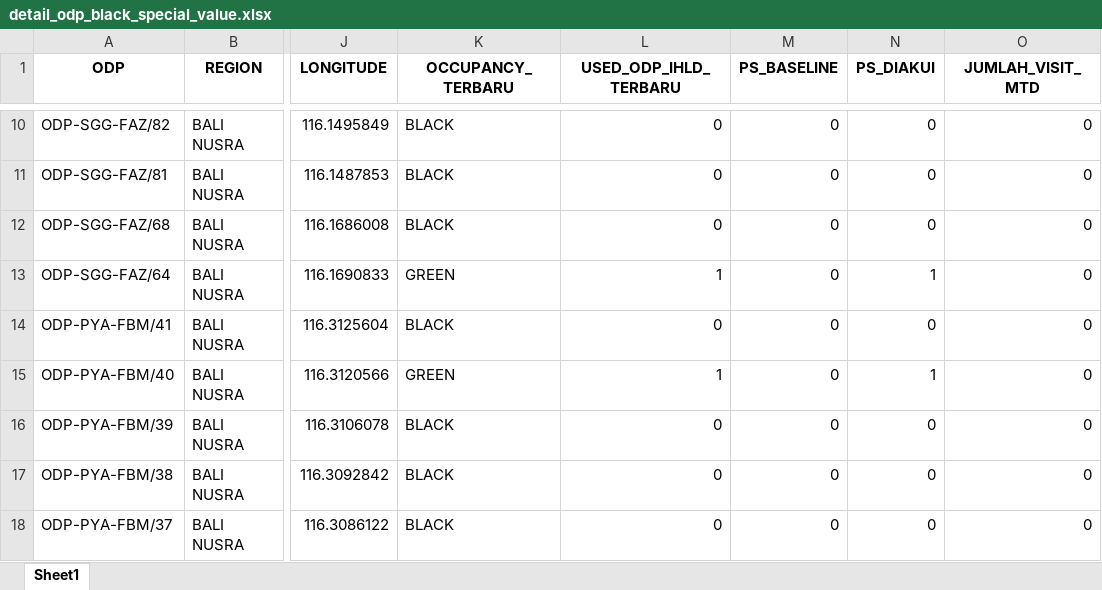
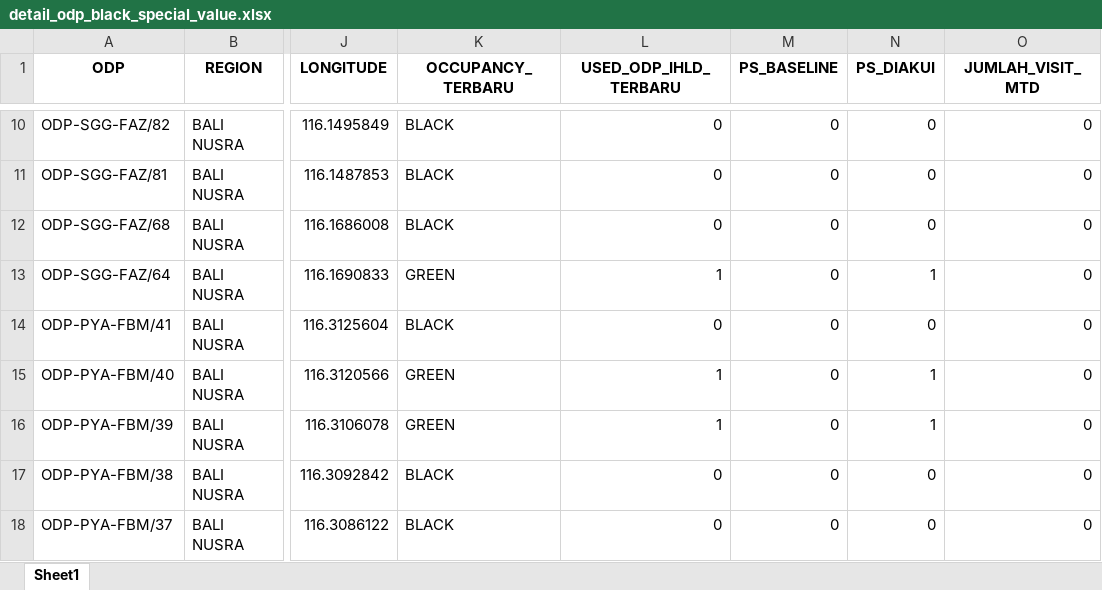
Before and after one commit to linktreehhbalnus-eng/wow_balnus, an Excel workbook: beta_12wok/detail_odp_black_special_value.xlsx, sheet Sheet1, drawn as a sheet; only a part is shown, gaps mark what is left out; values as stored, in another font and other column widths than the file's, no borders; the diff names each change by its address in the sheet, - before the commit and + after, or states it on an @@ line.

```diff
--- a/beta_12wok/detail_odp_black_special_value.xlsx (sheet Sheet1)
+++ b/beta_12wok/detail_odp_black_special_value.xlsx (sheet Sheet1)
-K16 (OCCUPANCY_TERBARU): BLACK
+K16 (OCCUPANCY_TERBARU): GREEN
-L16 (USED_ODP_IHLD_TERBARU): 0
+L16 (USED_ODP_IHLD_TERBARU): 1
-N16 (PS_DIAKUI): 0
+N16 (PS_DIAKUI): 1
```
Also changed, not shown: beta_12wok/report_cleansing_ps.xlsx, beta_12wok/summary_odp_black_special_value_hq.xlsx, 13 other files.
